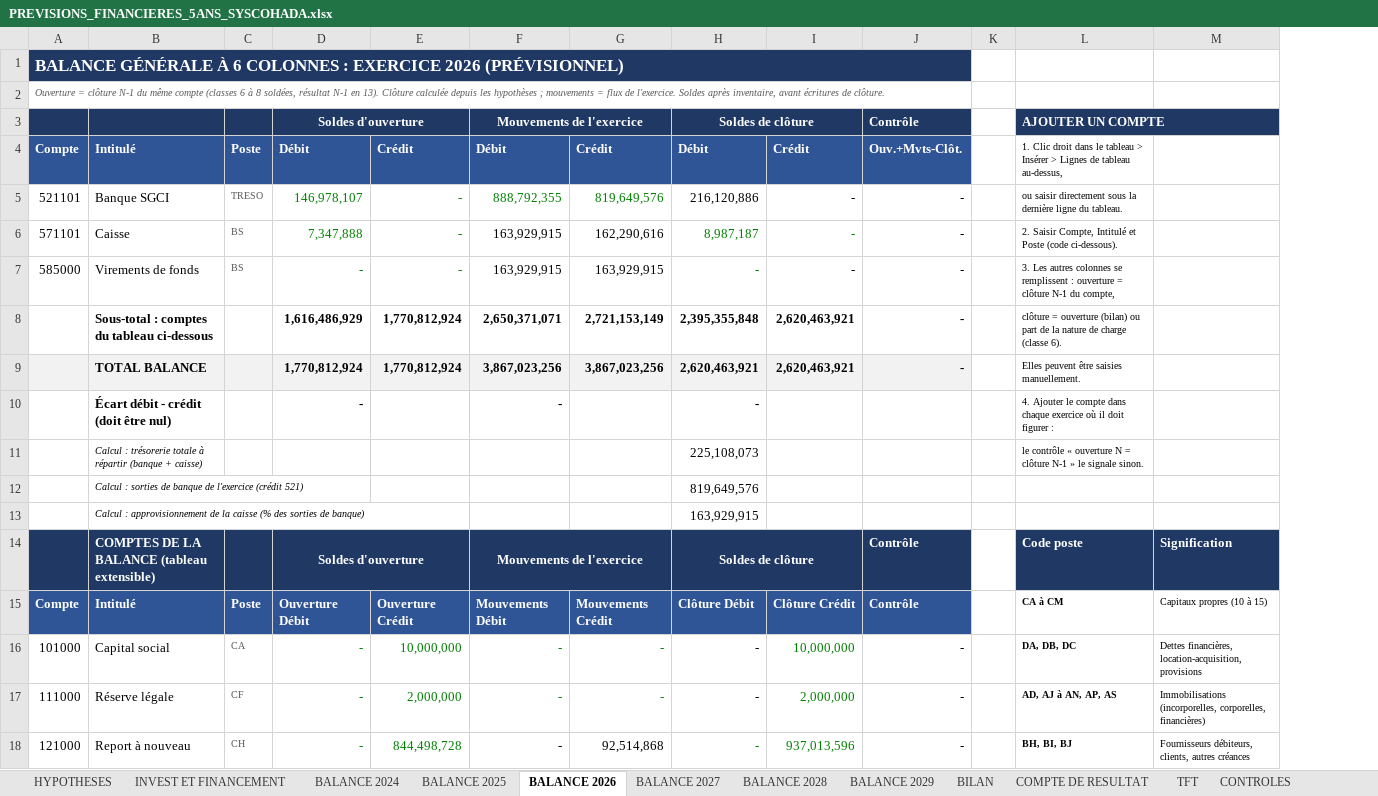
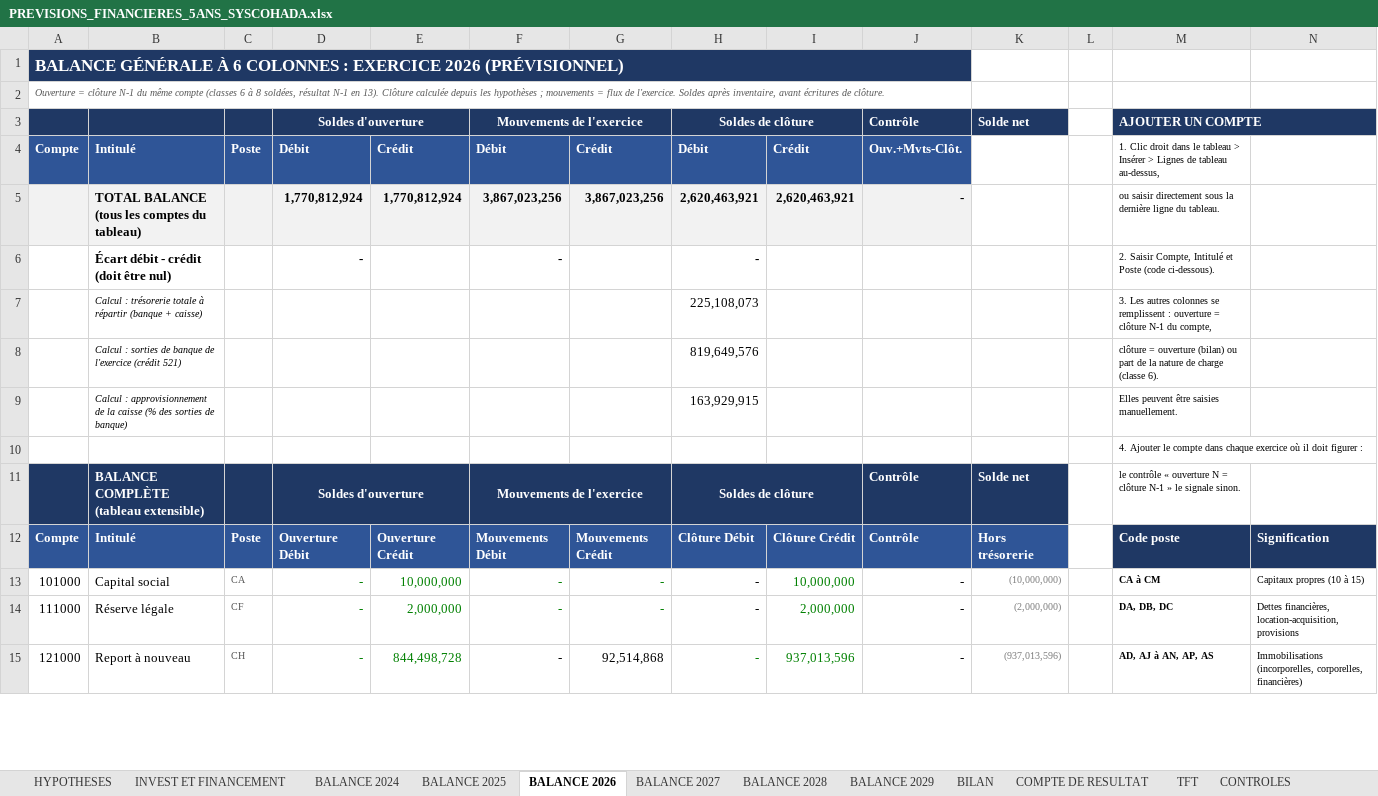
Before and after one commit to kouamesylvio-commits/Sylvio-KOUAME, an Excel workbook: previsions/PREVISIONS_FINANCIERES_5ANS_SYSCOHADA.xlsx, sheet BALANCE 2026, drawn as a sheet; only a part is shown; values as stored, in another font and other column widths than the file's, no borders; table styles not drawn; removed rows and columns are numbered as before the commit, all else as after; the diff covers the shown part only; the diff names each change by its address in the sheet, - before the commit and + after, or states it on an @@ line.

```diff
--- a/previsions/PREVISIONS_FINANCIERES_5ANS_SYSCOHADA.xlsx (sheet BALANCE 2026)
+++ b/previsions/PREVISIONS_FINANCIERES_5ANS_SYSCOHADA.xlsx (sheet BALANCE 2026)
+column K, row 3: Solde net; rows 11-15: Solde net | Hors trésorerie | (10,000,000) | (2,000,000) | (937,013,596)
-row 5: 521101 | Banque SGCI | TRESO | 146,978,107 | - | 888,792,355 | 819,649,576 | 216,120,886 | - | - |  | ou saisir directement sous la dernière ligne du tableau.
-row 6: 571101 | Caisse | BS | 7,347,888 | - | 163,929,915 | 162,290,616 | 8,987,187 | - | - |  | 2. Saisir Compte, Intitulé et Poste (code ci-dessous).
-row 7: 585000 | Virements de fonds | BS | - | - | 163,929,915 | 163,929,915 | - | - | - |  | 3. Les autres colonnes se remplissent : ouverture = clôture N-1 du compte,
-row 8:  | Sous-total : comptes du tableau ci-dessous |  | 1,616,486,929 | 1,770,812,924 | 2,650,371,071 | 2,721,153,149 | 2,395,355,848 | 2,620,463,921 | - |  | clôture = ouverture (bilan) ou part de la nature de charge (classe 6).
-B5: TOTAL BALANCE
+B5: TOTAL BALANCE (tous les comptes du tableau)
-M5: Elles peuvent être saisies manuellement.
+M5: ou saisir directement sous la dernière ligne du tableau.
-M6: 4. Ajouter le compte dans chaque exercice où il doit figurer :
+M6: 2. Saisir Compte, Intitulé et Poste (code ci-dessous).
-M7: le contrôle « ouverture N = clôture N-1 » le signale sinon.
+M7: 3. Les autres colonnes se remplissent : ouverture = clôture N-1 du compte,
-M8: (empty)
+M8: clôture = ouverture (bilan) ou part de la nature de charge (classe 6).
-M9: (empty)
+M9: Elles peuvent être saisies manuellement.
+row 10:  |  |  |  |  |  |  |  |  |  |  |  | 4. Ajouter le compte dans chaque exercice où il doit figurer :
-B11: COMPTES DE LA BALANCE (tableau extensible)
+B11: BALANCE COMPLÈTE (tableau extensible)
-M11: Code poste
+M11: le contrôle « ouverture N = clôture N-1 » le signale sinon.
-M11:N11 fill: #1F3864
+M11:N11 fill: none
@@ M11 bold: on → off, text colour: #FFFFFF → black, text size: smaller @@
-N11: Signification
+N11: (empty)
-M12: CA à CM
+M12: Code poste
@@ M12:N12 fill: none → #1F3864, text colour: black → #FFFFFF, text size: larger @@
-N12: Capitaux propres (10 à 15)
+N12: Signification
-N12 bold: off
+N12 bold: on
-M13: DA, DB, DC
+M13: CA à CM
-N13: Dettes financières, location-acquisition, provisions
+N13: Capitaux propres (10 à 15)
-M14: AD, AJ à AN, AP, AS
+M14: DA, DB, DC
-N14: Immobilisations (incorporelles, corporelles, financières)
+N14: Dettes financières, location-acquisition, provisions
-M15: BH, BI, BJ
+M15: AD, AJ à AN, AP, AS
-N15: Fournisseurs débiteurs, clients, autres créances
+N15: Immobilisations (incorporelles, corporelles, financières)
```
Also changed, not shown: 3 added rows and 12 edited cells elsewhere in this sheet, sheet BALANCE 2024, sheet BALANCE 2029, sheet BALANCE 2027, sheet BALANCE 2028, sheet BALANCE 2025, formulas that keep their value.
